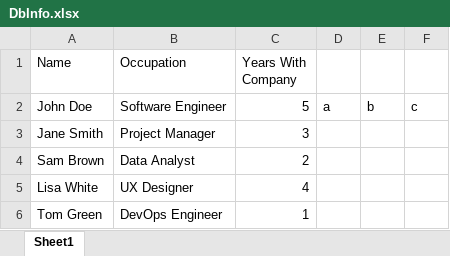
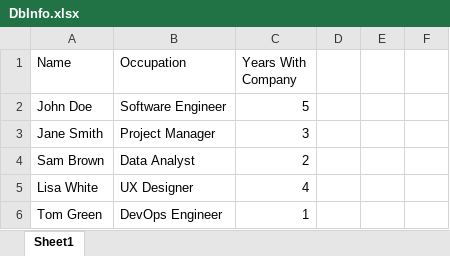
Before and after one commit to msteimel47591/CodeReviews.Console.ExcelReader, an Excel workbook: Excel_Reader.msteimel47591/DbInfo.xlsx, sheet Sheet1, drawn as a sheet; values as stored, in another font and other column widths than the file's, no borders; the diff names each change by its address in the sheet, - before the commit and + after, or states it on an @@ line.

```diff
--- a/Excel_Reader.msteimel47591/DbInfo.xlsx (sheet Sheet1)
+++ b/Excel_Reader.msteimel47591/DbInfo.xlsx (sheet Sheet1)
-D2: a
+D2: (empty)
-E2: b
+E2: (empty)
-F2: c
+F2: (empty)
```
Also changed, not shown: 2 other files.
